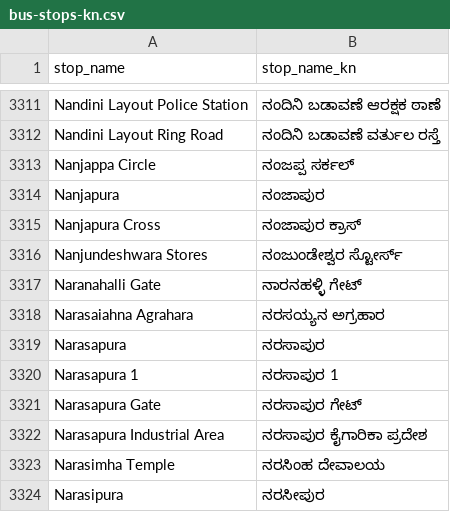
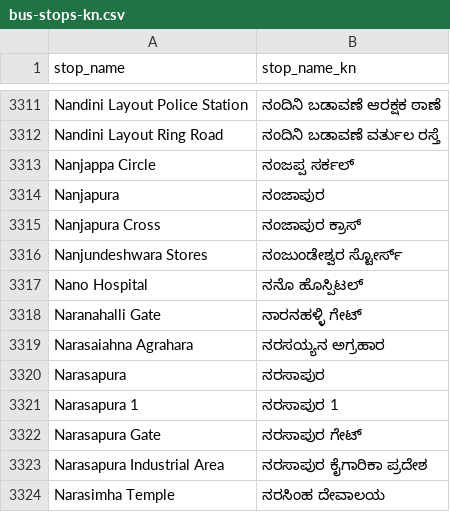
Before and after one commit to croyla/banashankari, a CSV file: input/bus-stops-kn.csv, drawn as a sheet; only a part is shown, gaps mark what is left out; the shorter side is filled out with more unchanged rows.

Commit message:
data update

```diff
--- a/input/bus-stops-kn.csv
+++ b/input/bus-stops-kn.csv
@@ -3316,2 +3316,3 @@ Nanjapura Cross,ನಂಜಾಪುರ ಕ್ರಾಸ್
 Nanjundeshwara Stores,ನಂಜುಂಡೇಶ್ವರ ಸ್ಟೋರ್ಸ್
+Nano Hospital,ನನೊ ಹೊಸ್ಪಿಟಲ್
 Naranahalli Gate,ನಾರನಹಳ್ಳಿ ಗೇಟ್
```
Also changed, not shown: 4 other files.
